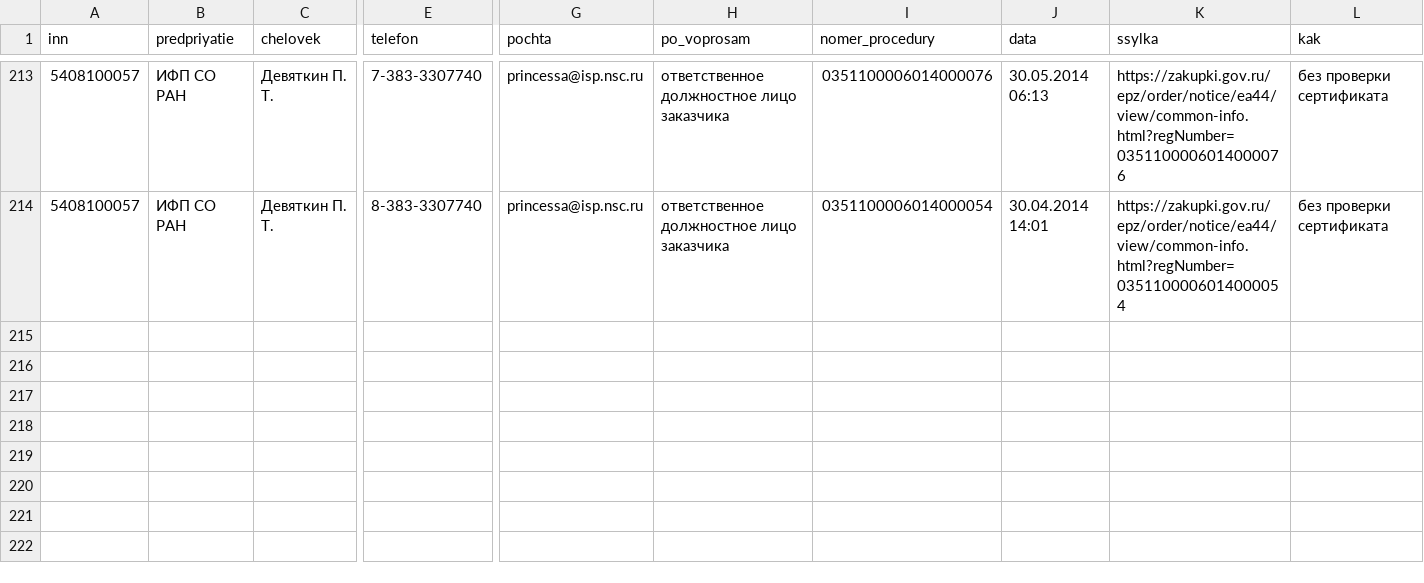
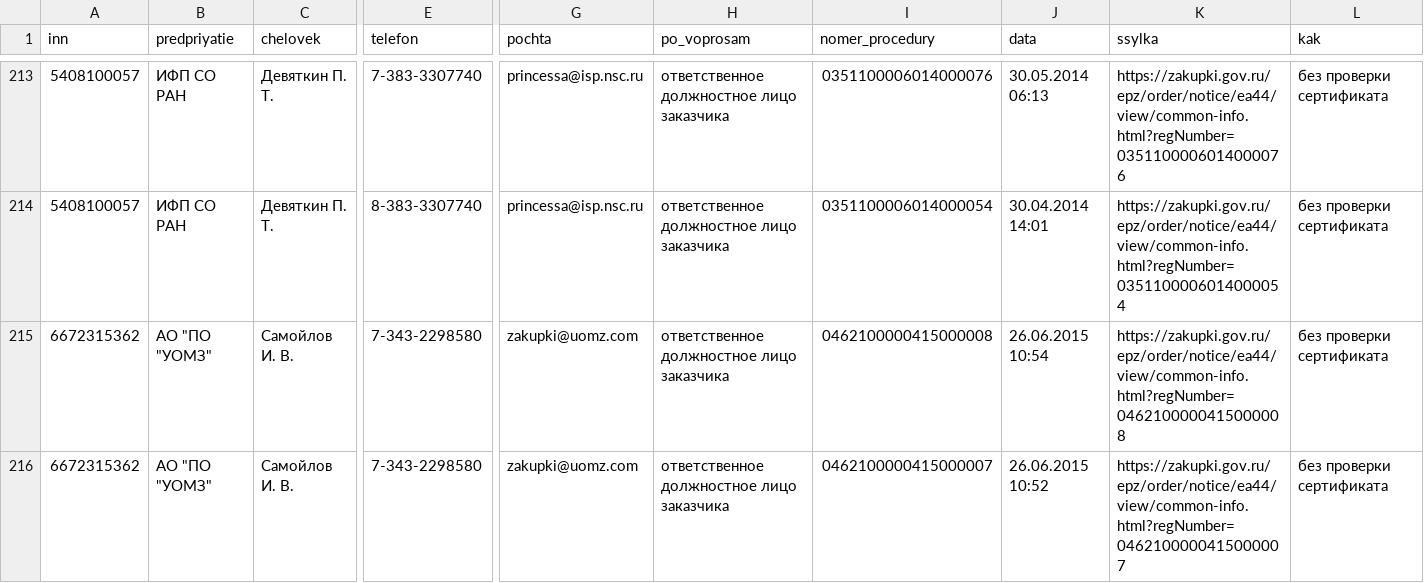
Before and after one commit to kirillrand4-alt/avto, a CSV file: seo-texts/engineers-lens/P25-EIS-KONTAKTY.csv, drawn as a sheet; only a part is shown, gaps mark what is left out; rows hold the shown columns only; the diff covers the shown part only; the diff names each change by its address in the sheet, - before the commit and + after, or states it on an @@ line.

```diff
--- a/seo-texts/engineers-lens/P25-EIS-KONTAKTY.csv
+++ b/seo-texts/engineers-lens/P25-EIS-KONTAKTY.csv
+row 215: 6672315362 | АО "ПО "УОМЗ" | Самойлов И. В. | 7-343-2298580 | zakupki@uomz.com | ответственное должностное лицо заказчика | 0462100000415000008 | 26.06.2015 10:54 | https://zakupki.gov.ru/epz/order/notice/ea44/view/common-info.html?regNumber=0462100000415000008 | без проверки сертификата
+row 216: 6672315362 | АО "ПО "УОМЗ" | Самойлов И. В. | 7-343-2298580 | zakupki@uomz.com | ответственное должностное лицо заказчика | 0462100000415000007 | 26.06.2015 10:52 | https://zakupki.gov.ru/epz/order/notice/ea44/view/common-info.html?regNumber=0462100000415000007 | без проверки сертификата
```
Also changed, not shown: 3 added rows elsewhere in this file, seo-texts/engineers-lens/P25-YANDEX-KARTOCHKI.csv, seo-texts/engineers-lens/P25-eis-zhurnal.csv, 1 other file.
